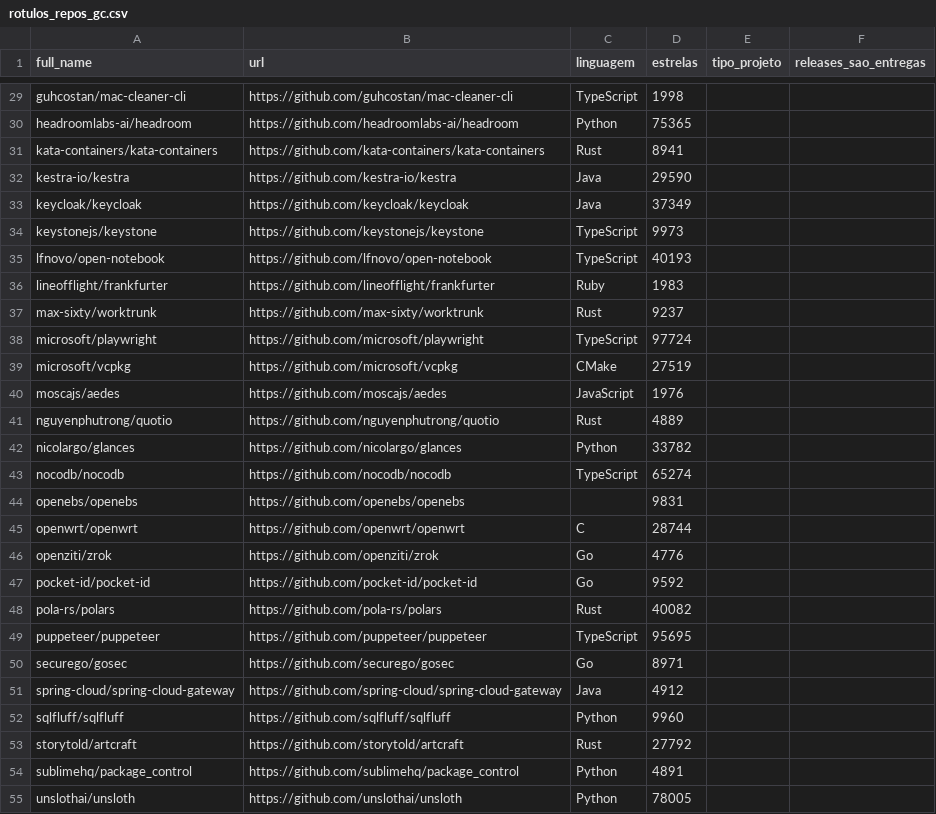
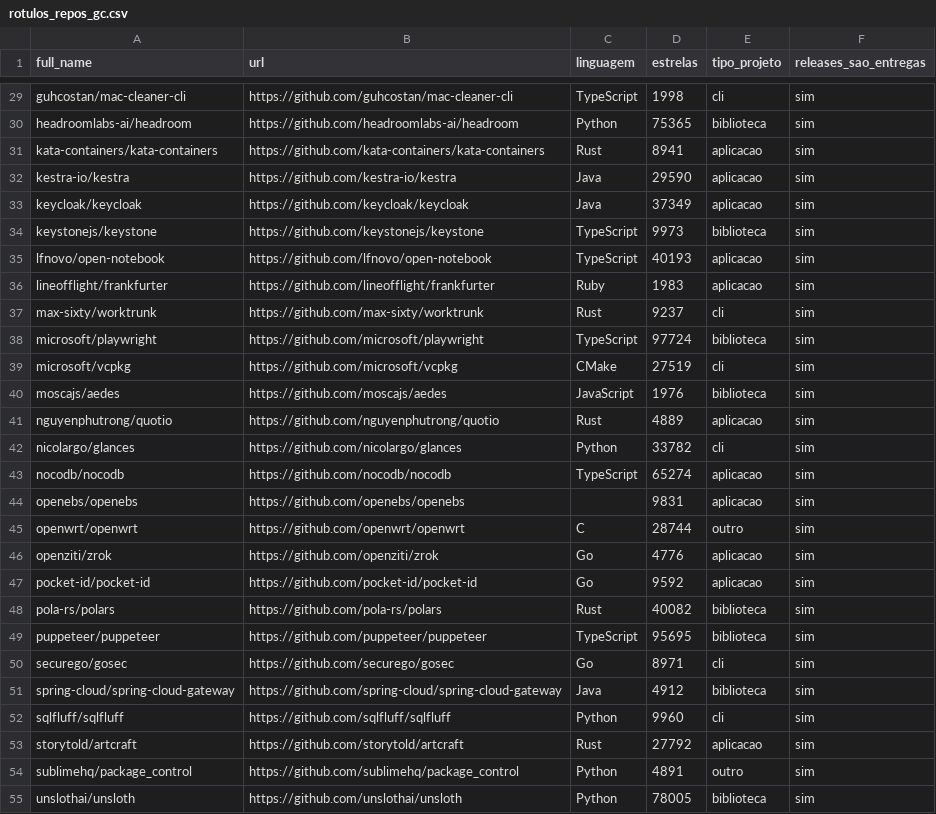
Before and after one commit to gabrielchagas13/lab-exp-de-software-turma-02-grupo-06, a CSV file: lab03/data/validacao/rotulos_repos_gc.csv, drawn as a sheet; only a part is shown, gaps mark what is left out; the diff covers the shown part only; the diff names each change by its address in the sheet, - before the commit and + after, or states it on an @@ line.

```diff
--- a/lab03/data/validacao/rotulos_repos_gc.csv
+++ b/lab03/data/validacao/rotulos_repos_gc.csv
-E29 (tipo_projeto): (empty)
+E29 (tipo_projeto): cli
-F29:F55 (releases_sao_entregas): (empty)
+F29:F55 (releases_sao_entregas): sim
-E30 (tipo_projeto): (empty)
+E30 (tipo_projeto): biblioteca
-E31:E33 (tipo_projeto): (empty)
+E31:E33 (tipo_projeto): aplicacao
-E34 (tipo_projeto): (empty)
+E34 (tipo_projeto): biblioteca
-E35:E36 (tipo_projeto): (empty)
+E35:E36 (tipo_projeto): aplicacao
-E37 (tipo_projeto): (empty)
+E37 (tipo_projeto): cli
-E38 (tipo_projeto): (empty)
+E38 (tipo_projeto): biblioteca
-E39 (tipo_projeto): (empty)
+E39 (tipo_projeto): cli
-E40 (tipo_projeto): (empty)
+E40 (tipo_projeto): biblioteca
-E41 (tipo_projeto): (empty)
+E41 (tipo_projeto): aplicacao
-E42 (tipo_projeto): (empty)
+E42 (tipo_projeto): cli
-E43:E44 (tipo_projeto): (empty)
+E43:E44 (tipo_projeto): aplicacao
-E45 (tipo_projeto): (empty)
+E45 (tipo_projeto): outro
-E46:E47 (tipo_projeto): (empty)
+E46:E47 (tipo_projeto): aplicacao
-E48:E49 (tipo_projeto): (empty)
+E48:E49 (tipo_projeto): biblioteca
-E50 (tipo_projeto): (empty)
+E50 (tipo_projeto): cli
-E51 (tipo_projeto): (empty)
+E51 (tipo_projeto): biblioteca
-E52 (tipo_projeto): (empty)
+E52 (tipo_projeto): cli
-E53 (tipo_projeto): (empty)
+E53 (tipo_projeto): aplicacao
-E54 (tipo_projeto): (empty)
+E54 (tipo_projeto): outro
-E55 (tipo_projeto): (empty)
+E55 (tipo_projeto): biblioteca
```
Also changed, not shown: 66 edited cells elsewhere in this file, lab03/data/validacao/rotulos_releases_gc.csv.
